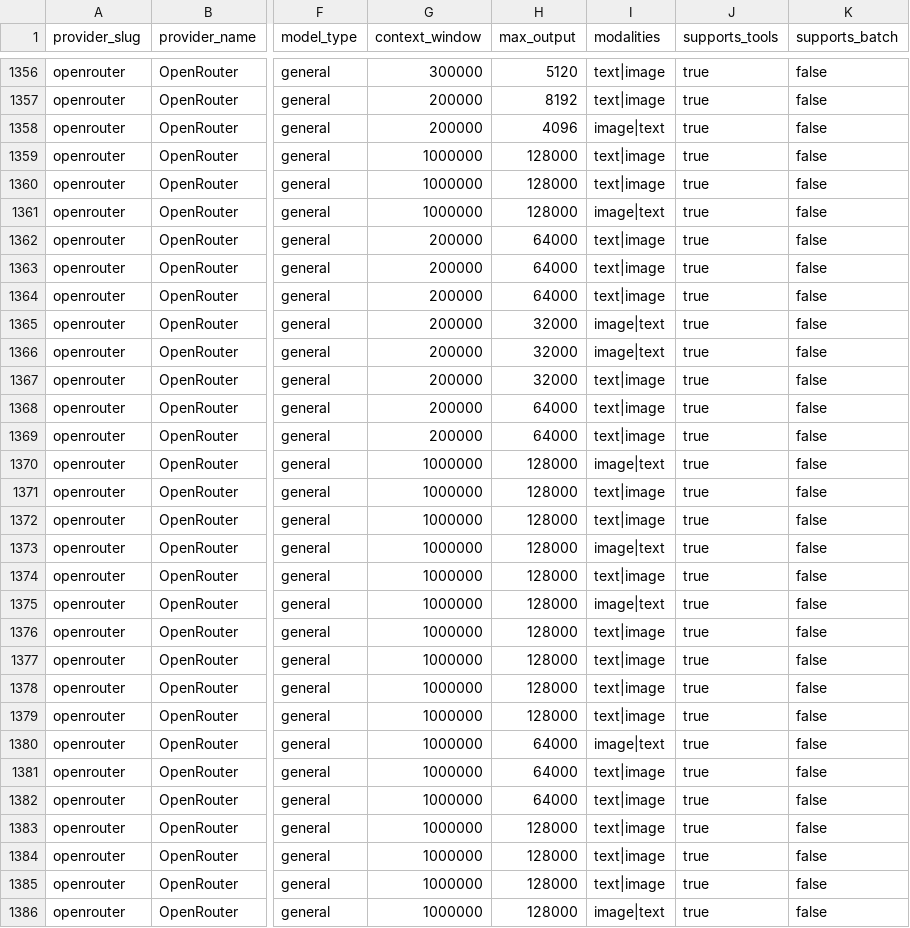
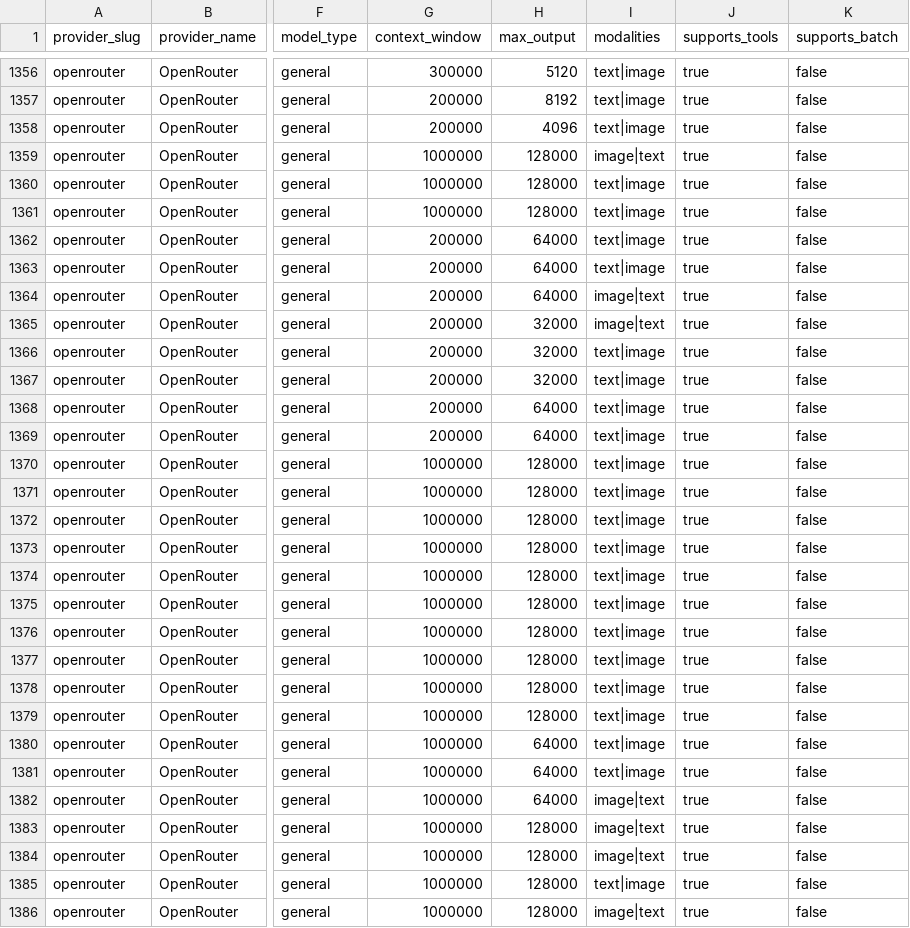
Before and after one commit to llmrates/llm-pricing-dataset, a CSV file: data/models.csv, drawn as a sheet; only a part is shown, gaps mark what is left out; the diff covers the shown part only; the diff names each change by its address in the sheet, - before the commit and + after, or states it on an @@ line.

```diff
--- a/data/models.csv
+++ b/data/models.csv
-I1358 (modalities): image|text
+I1358 (modalities): text|image
-I1359 (modalities): text|image
+I1359 (modalities): image|text
-I1361 (modalities): image|text
+I1361 (modalities): text|image
-I1364 (modalities): text|image
+I1364 (modalities): image|text
-I1366 (modalities): image|text
+I1366 (modalities): text|image
-I1370 (modalities): image|text
+I1370 (modalities): text|image
-I1373 (modalities): image|text
+I1373 (modalities): text|image
-I1375 (modalities): image|text
+I1375 (modalities): text|image
-I1380 (modalities): image|text
+I1380 (modalities): text|image
-I1382:I1384 (modalities): text|image
+I1382:I1384 (modalities): image|text
```
Also changed, not shown: 1 added row, 23 moved rows and 127 edited cells elsewhere in this file, data/providers.csv, 3 other files.
